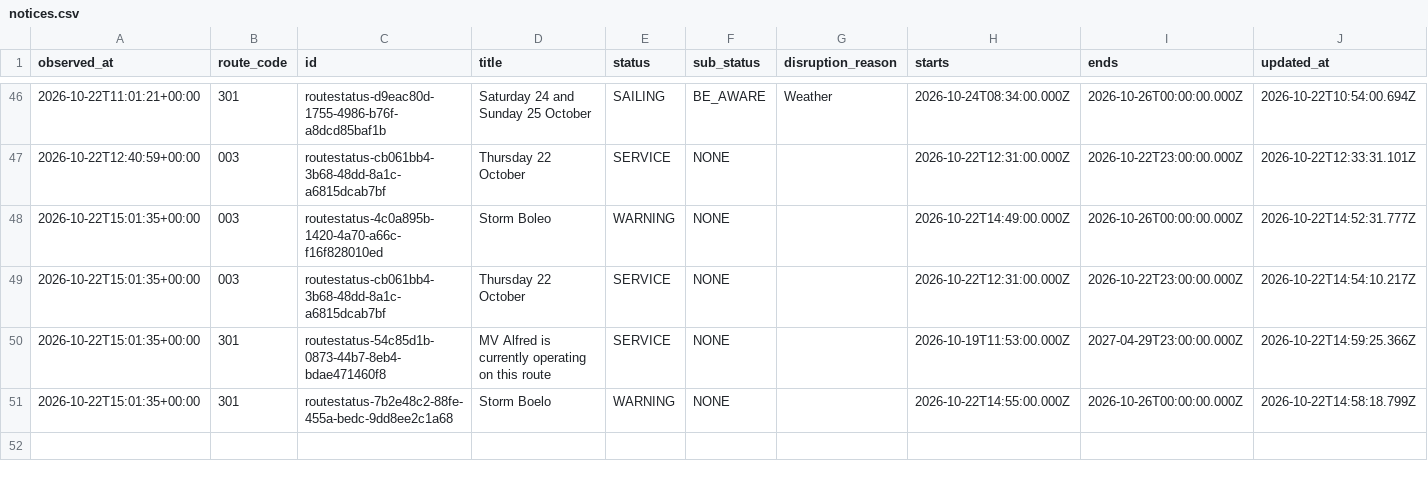
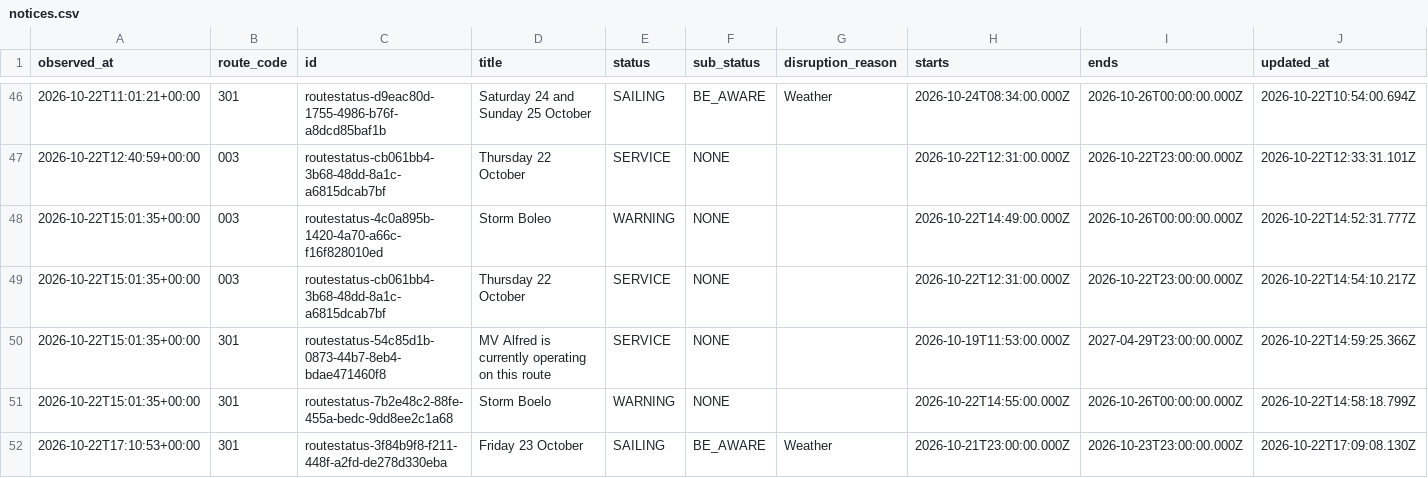
Before and after one commit to SamKelsey/ferry-predictor, a CSV file: notices.csv, drawn as a sheet; only a part is shown, gaps mark what is left out; rows hold the shown columns only; the diff names each change by its address in the sheet, - before the commit and + after, or states it on an @@ line.

```diff
--- a/notices.csv
+++ b/notices.csv
+row 52: 2026-10-22T17:10:53+00:00 | 301 | routestatus-3f84b9f8-f211-448f-a2fd-de278d330eba | Friday 23 October | SAILING | BE_AWARE | Weather | 2026-10-21T23:00:00.000Z | 2026-10-23T23:00:00.000Z | 2026-10-22T17:09:08.130Z
```
